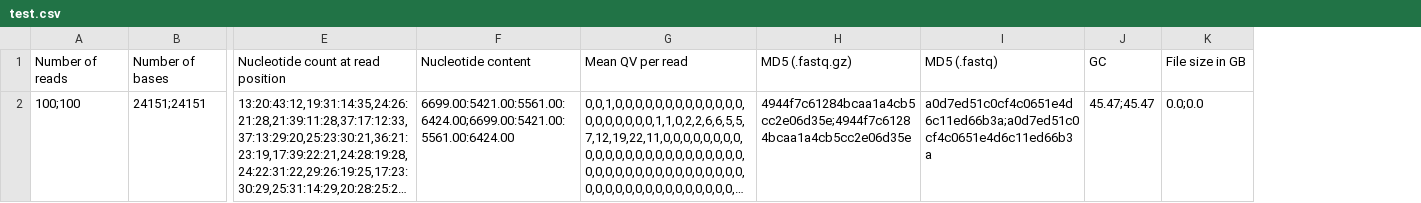
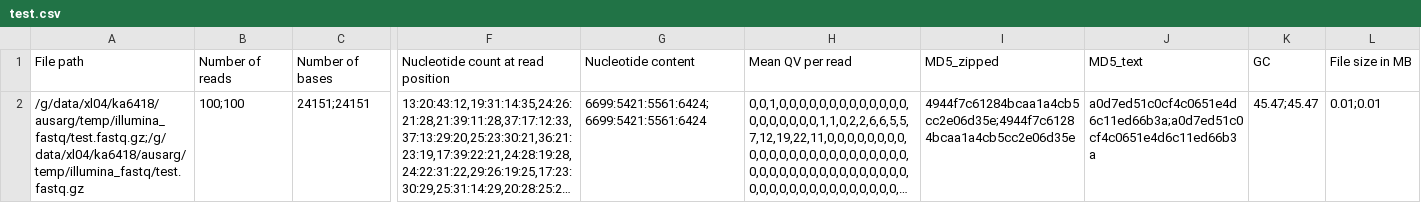
Before and after one commit to kango2/ausarg, a CSV file: temp/illumina_fastq/test.csv, drawn as a sheet; only a part is shown, gaps mark what is left out; long unchanged cells end in …; removed rows and columns are numbered as before the commit, all else as after; the diff names each change by its address in the sheet, - before the commit and + after, or states it on an @@ line.

Commit message:
added illumina script

```diff
--- a/temp/illumina_fastq/test.csv
+++ b/temp/illumina_fastq/test.csv
+column A, rows 1-2: File path | /g/data/xl04/ka6418/ausarg/temp/illumina_fastq/test.fastq.gz;/g/data/xl04/ka6418/ausarg/temp/illumina_fastq/test.fastq.gz
-column K, rows 1-2: File size in GB | 0.0;0.0
+column L, rows 1-2: File size in MB | 0.01;0.01
-I1: MD5 (.fastq.gz)
+I1: MD5_zipped
-J1: MD5 (.fastq)
+J1: MD5_text
-G2: 6699.00:5421.00:5561.00:6424.00;6699.00:5421.00:5561.00:6424.00
+G2: 6699:5421:5561:6424;6699:5421:5561:6424
```
Also changed, not shown: 2 other files.
